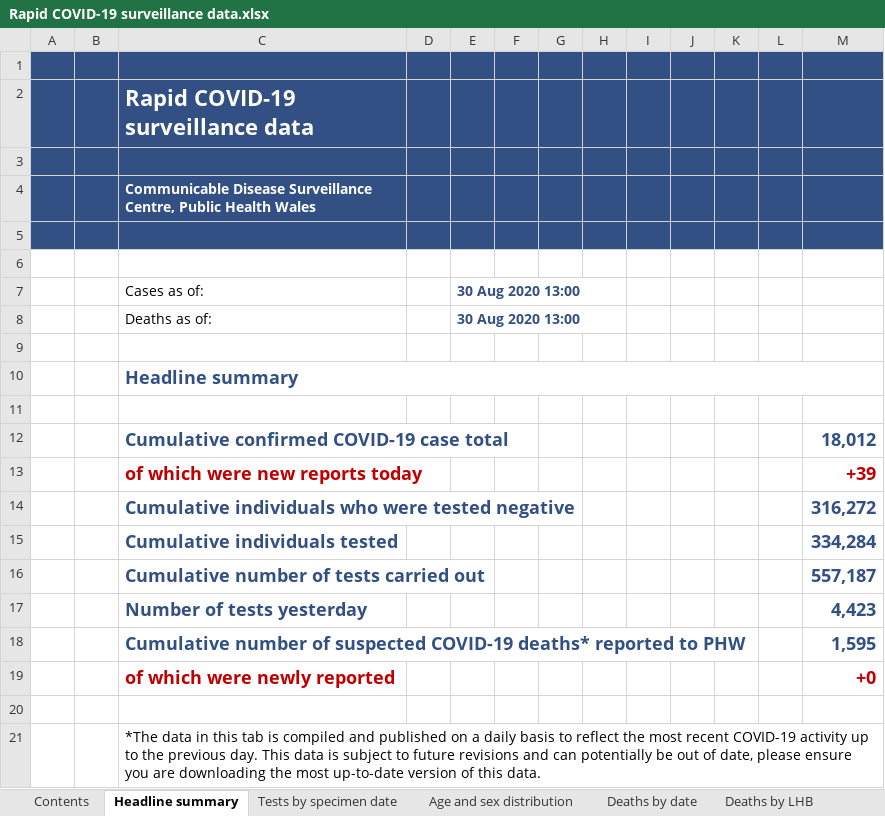
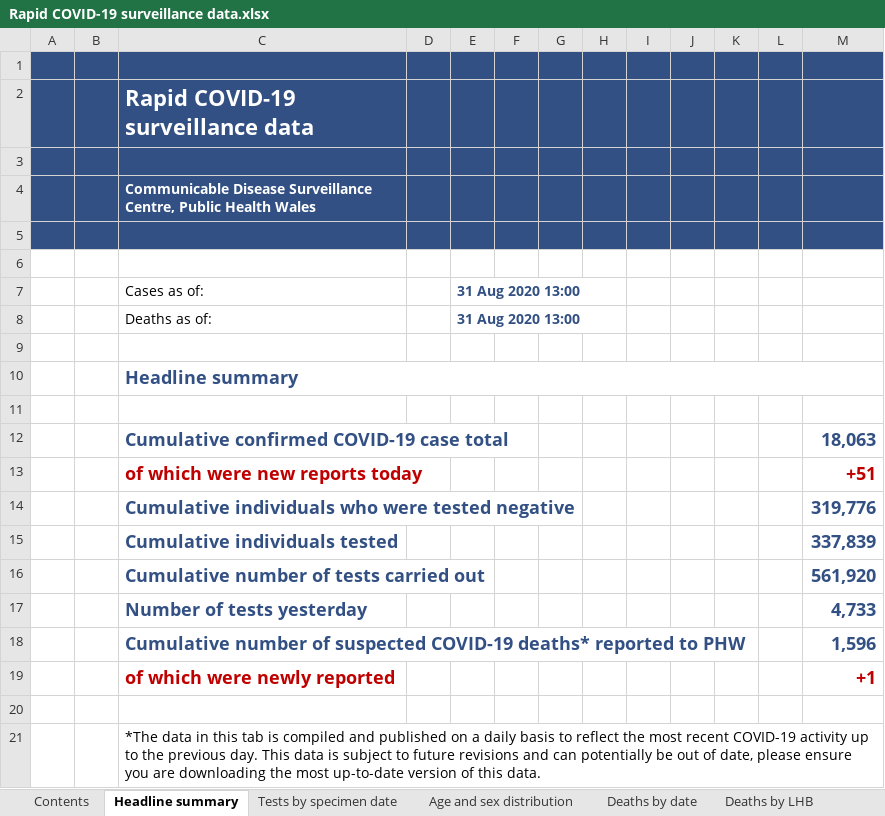
Before and after one commit to tomwhite/covid-19-uk-data, an Excel workbook: data/raw/phw/Rapid COVID-19 surveillance data.xlsx, sheet Headline summary, drawn as a sheet; values as stored, in another font and other column widths than the file's, no borders; charts and pictures not drawn; the diff names each change by its address in the sheet, - before the commit and + after, or states it on an @@ line.

```diff
--- a/data/raw/phw/Rapid COVID-19 surveillance data.xlsx (sheet Headline summary)
+++ b/data/raw/phw/Rapid COVID-19 surveillance data.xlsx (sheet Headline summary)
-E7:E8: 30 Aug 2020 13:00
+E7:E8: 31 Aug 2020 13:00
-M12: 18,012
+M12: 18,063
-M13: +39
+M13: +51
-M14: 316,272
+M14: 319,776
-M15: 334,284
+M15: 337,839
-M16: 557,187
+M16: 561,920
-M17: 4,423
+M17: 4,733
-M18: 1,595
+M18: 1,596
-M19: +0
+M19: +1
```
Also changed, not shown: sheet Tests by specimen date, sheet Total tests authorised, sheet Age and sex distribution, sheet Deaths by date, sheet Deaths by LHB, sheet Contents, 7 other files.
